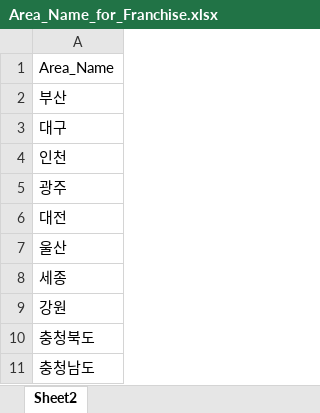
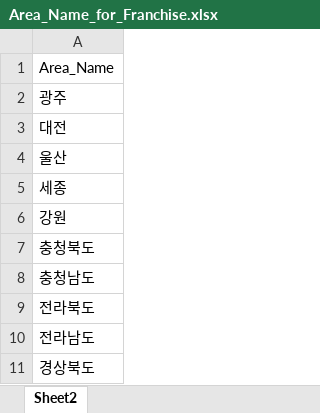
Before and after one commit to uzairabid1/boramProject, an Excel workbook: Area_Name_for_Franchise.xlsx, sheet Sheet2, drawn as a sheet; only a part is shown; the shorter side is filled out with more unchanged rows; values as stored, in another font and other column widths than the file's, no borders; removed rows and columns are numbered as before the commit, all else as after; the diff covers the shown part only; the diff names each change by its address in the sheet, - before the commit and + after, or states it on an @@ line.

```diff
--- a/Area_Name_for_Franchise.xlsx (sheet Sheet2)
+++ b/Area_Name_for_Franchise.xlsx (sheet Sheet2)
-row 2: 부산
-row 3: 대구
-row 4: 인천
```
Also changed, not shown: 31 added rows elsewhere in this sheet, List_Franchise_noChicken2.xlsx.
